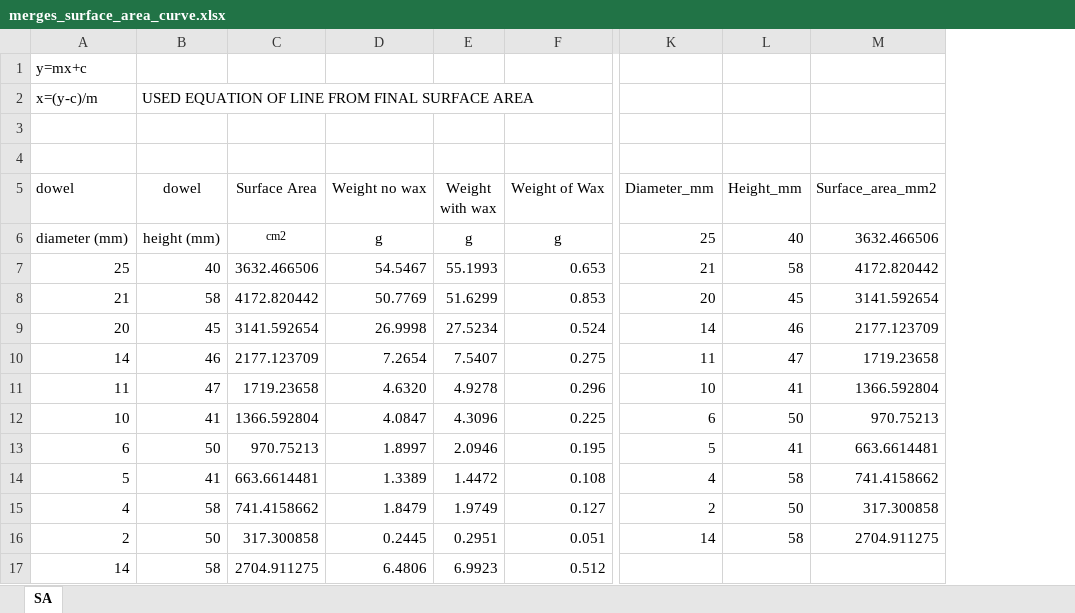
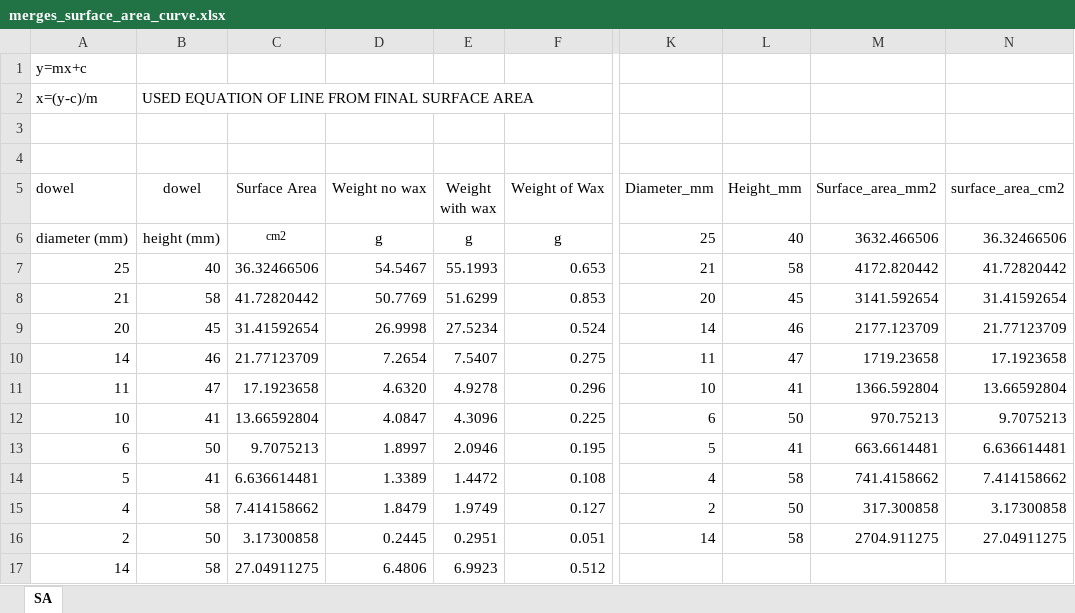
Before and after one commit to hannahmerges/Moorea_SGDdilutionassay_Metabolism, an Excel workbook: Data/Wax_Dipping/merges_surface_area_curve.xlsx, sheet SA, drawn as a sheet; only a part is shown, gaps mark what is left out; values as stored, in another font and other column widths than the file's, no borders; charts and pictures not drawn; the diff names each change by its address in the sheet, - before the commit and + after, or states it on an @@ line.

```diff
--- a/Data/Wax_Dipping/merges_surface_area_curve.xlsx (sheet SA)
+++ b/Data/Wax_Dipping/merges_surface_area_curve.xlsx (sheet SA)
+column N (surface_area_cm2), rows 6-16: 36.32466506 | 41.72820442 | 31.41592654 | 21.77123709 | 17.1923658 | 13.66592804 | 9.7075213 | 6.636614481 | 7.414158662 | 3.17300858 | 27.04911275
-C7 (Surface Area): 3632.466506
+C7 (Surface Area): 36.32466506
-C8 (Surface Area): 4172.820442
+C8 (Surface Area): 41.72820442
-C9 (Surface Area): 3141.592654
+C9 (Surface Area): 31.41592654
-C10 (Surface Area): 2177.123709
+C10 (Surface Area): 21.77123709
-C11 (Surface Area): 1719.23658
+C11 (Surface Area): 17.1923658
-C12 (Surface Area): 1366.592804
+C12 (Surface Area): 13.66592804
-C13 (Surface Area): 970.75213
+C13 (Surface Area): 9.7075213
-C14 (Surface Area): 663.6614481
+C14 (Surface Area): 6.636614481
-C15 (Surface Area): 741.4158662
+C15 (Surface Area): 7.414158662
-C16 (Surface Area): 317.300858
+C16 (Surface Area): 3.17300858
-C17 (Surface Area): 2704.911275
+C17 (Surface Area): 27.04911275
```
Also changed, not shown: charts or pictures, 16 other files.
